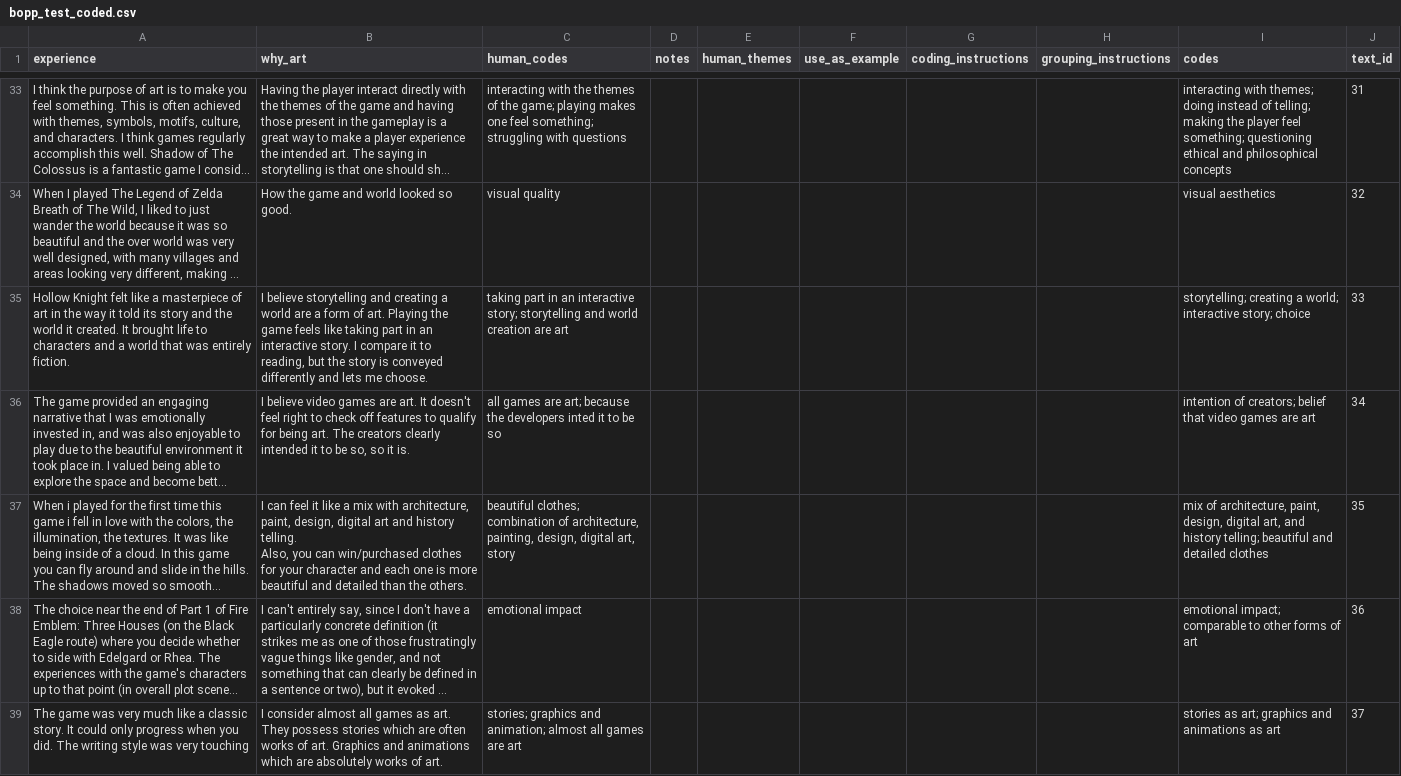
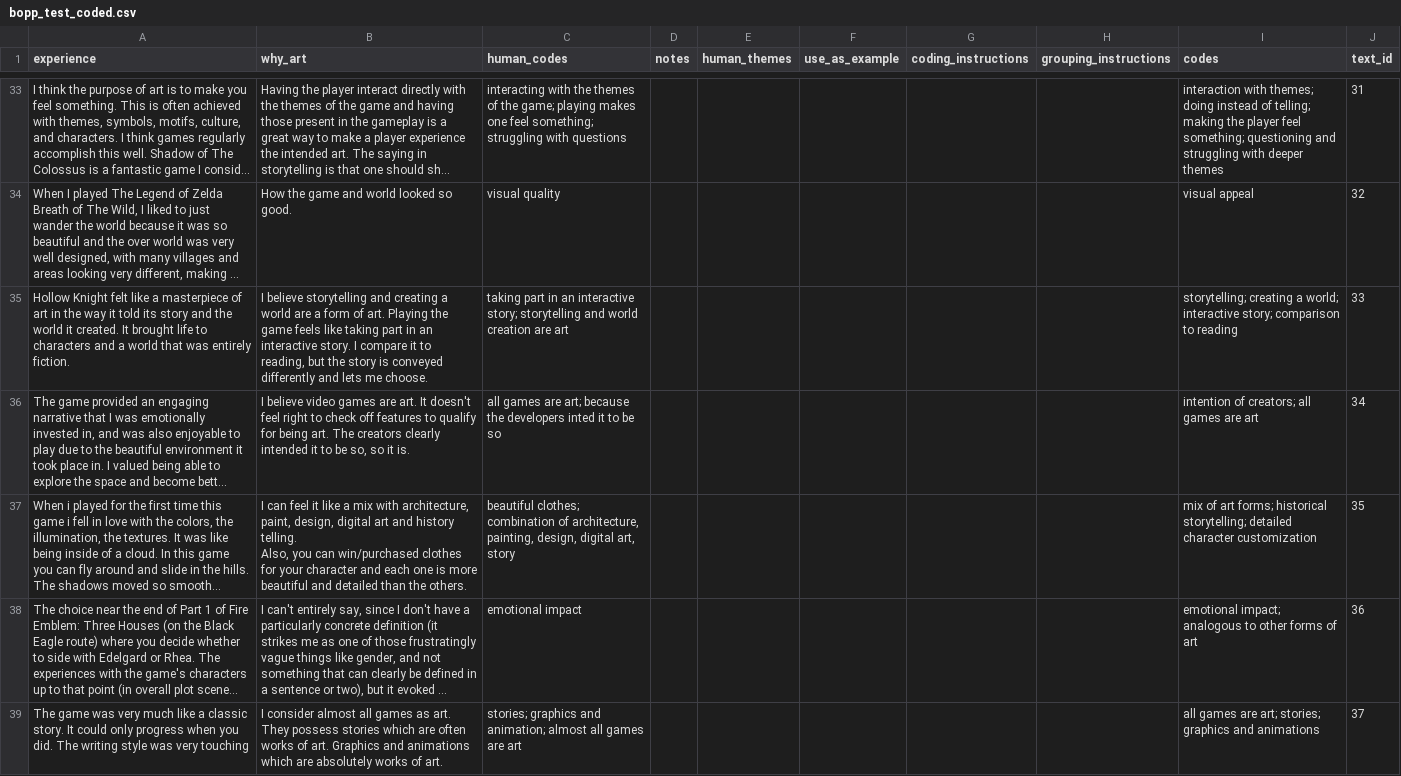
Before and after one commit to PerttuHamalainen/LLMCode, a CSV file: test_results/bopp_test_coded.csv, drawn as a sheet; only a part is shown, gaps mark what is left out; long unchanged cells end in …; the diff covers the shown part only; the diff names each change by its address in the sheet, - before the commit and + after, or states it on an @@ line.

```diff
--- a/test_results/bopp_test_coded.csv
+++ b/test_results/bopp_test_coded.csv
-I33 (codes): interacting with themes; doing instead of telling; making the player feel something; questioning ethical and philosophical concepts
+I33 (codes): interaction with themes; doing instead of telling; making the player feel something; questioning and struggling with deeper themes
-I34 (codes): visual aesthetics
+I34 (codes): visual appeal
-I35 (codes): …interactive story; choice
+I35 (codes): …interactive story; comparison to reading
-I36 (codes): …of creators; belief that video games are…
+I36 (codes): …of creators; all games are…
-I37 (codes): mix of architecture, paint, design, digital art, and history telling; beautiful and detailed clothes
+I37 (codes): mix of art forms; historical storytelling; detailed character customization
-I38 (codes): emotional impact; comparable to other…
+I38 (codes): emotional impact; analogous to other…
-I39 (codes): stories as art; graphics and animations as art
+I39 (codes): all games are art; stories; graphics and animations
```
Also changed, not shown: 117 edited cells elsewhere in this file, test_results/bopp_test_codes_grouped.csv, test_results/bopp_test_human-llm-comparison.csv, 6 other files.
